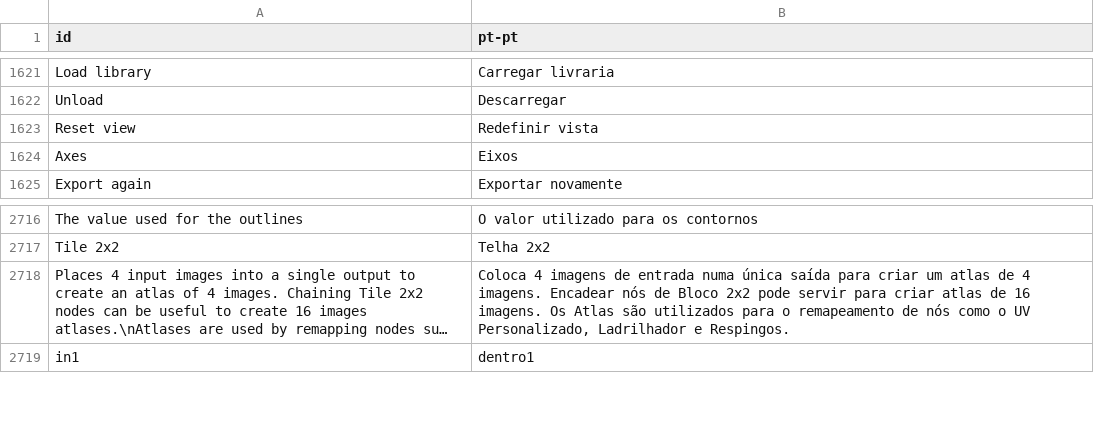
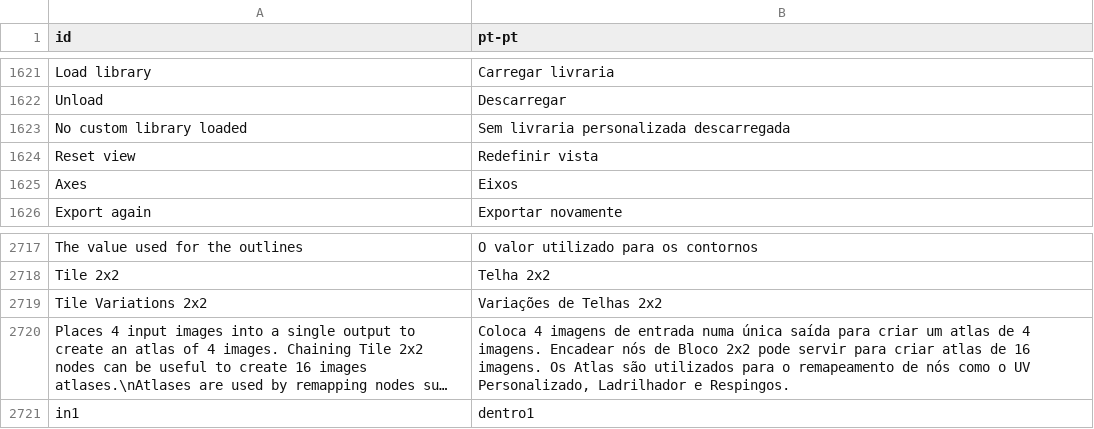
Before and after one commit to Ruyeex/Material-Maker-Translation-pt-pt, a CSV file: pt-pt.csv, drawn as a sheet; only a part is shown, gaps mark what is left out; long unchanged cells end in …; the diff covers the shown part only; the diff names each change by its address in the sheet, - before the commit and + after, or states it on an @@ line.

```diff
--- a/pt-pt.csv
+++ b/pt-pt.csv
+row 1623: No custom library loaded | Sem livraria personalizada descarregada
+row 2719: Tile Variations 2x2 | Variações de Telhas 2x2
```
Also changed, not shown: 18 added rows and 3 edited cells elsewhere in this file.
